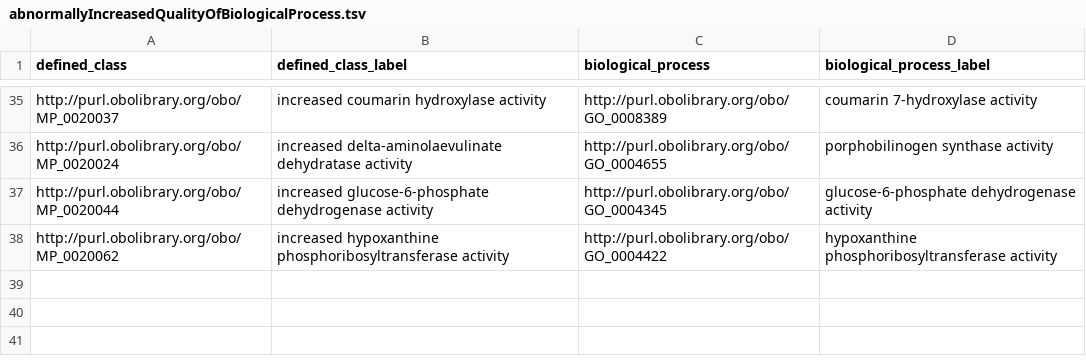
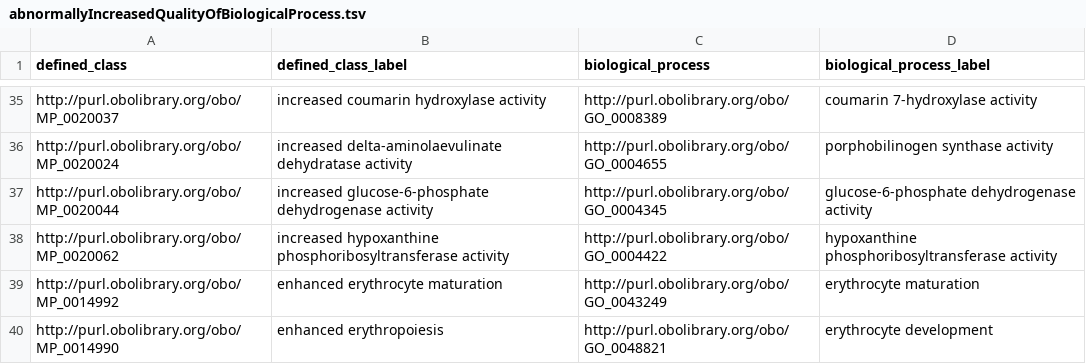
Before and after one commit to mgijax/mammalian-phenotype-ontology, a TSV file: src/patterns/data/default/abnormallyIncreasedQualityOfBiologicalProcess.tsv, drawn as a sheet; only a part is shown, gaps mark what is left out; the diff names each change by its address in the sheet, - before the commit and + after, or states it on an @@ line.

```diff
--- a/src/patterns/data/default/abnormallyIncreasedQualityOfBiologicalProcess.tsv
+++ b/src/patterns/data/default/abnormallyIncreasedQualityOfBiologicalProcess.tsv
+row 39: http://purl.obolibrary.org/obo/MP_0014992 | enhanced erythrocyte maturation | http://purl.obolibrary.org/obo/GO_0043249 | erythrocyte maturation
+row 40: http://purl.obolibrary.org/obo/MP_0014990 | enhanced erythropoiesis | http://purl.obolibrary.org/obo/GO_0048821 | erythrocyte development
```
Also changed, not shown: src/patterns/data/default/abnormalBiologicalProcess.tsv, src/patterns/data/default/abnormallyDecreasedQualityOfBiologicalProcess.tsv.
